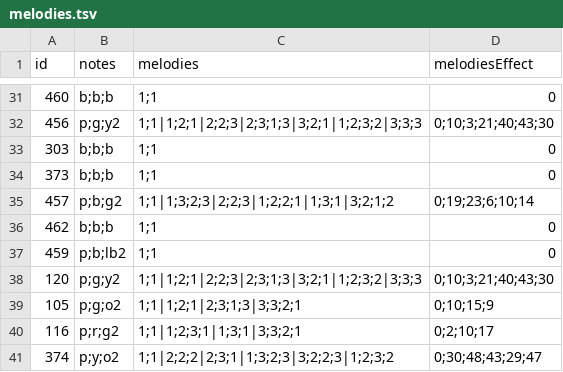
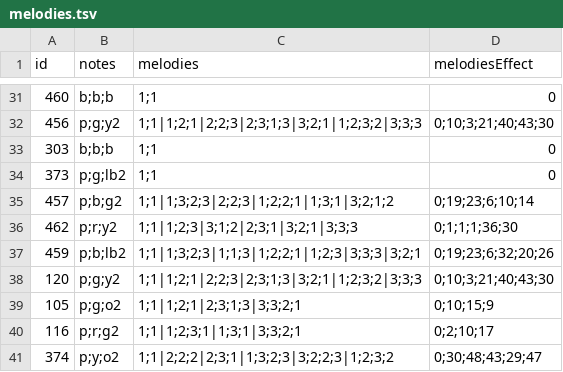
Before and after one commit to neftalimich/mhw-builder, a TSV file: src/assets/melodies.tsv, drawn as a sheet; only a part is shown, gaps mark what is left out.

Commit message:
Filter/sorter css fixed
- And more data.

```diff
--- a/src/assets/melodies.tsv
+++ b/src/assets/melodies.tsv
@@ -33,6 +33,6 @@ id	notes	melodies	melodiesEffect
 303	b;b;b	1;1	0
-373	b;b;b	1;1	0
+373	p;g;lb2	1;1	0
 457	p;b;g2	1;1|1;3;2;3|2;2;3|1;2;2;1|1;3;1|3;2;1;2	0;19;23;6;10;14
-462	b;b;b	1;1	0
-459	p;b;lb2	1;1	0
+462	p;r;y2	1;1|1;2;3|3;1;2|2;3;1|3;2;1|3;3;3	0;1;1;1;36;30
+459	p;b;lb2	1;1|1;3;2;3|1;1;3|1;2;2;1|1;2;3|3;3;3|3;2;1	0;19;23;6;32;20;26
 120	p;g;y2	1;1|1;2;1|2;2;3|2;3;1;3|3;2;1|1;2;3;2|3;3;3	0;10;3;21;40;43;30
```
Also changed, not shown: src/assets/weapons.tsv, 2 other files.
